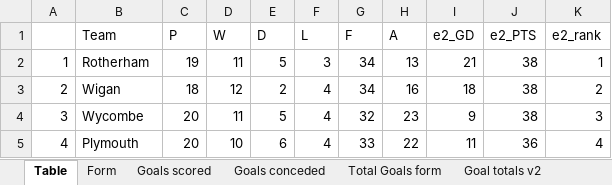
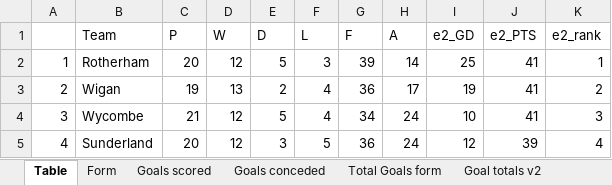
Before and after one commit to gitboyzorro5/Rsoccer, an Excel workbook: Divisions/E2.xlsx, sheet Table, drawn as a sheet; only a part is shown; values as stored, in another font and other column widths than the file's, no cell formats; conditional formats not drawn; the diff covers the shown part only; the diff names each change by its address in the sheet, - before the commit and + after, or states it on an @@ line.

```diff
--- a/Divisions/E2.xlsx (sheet Table)
+++ b/Divisions/E2.xlsx (sheet Table)
-C2 (P): 19
+C2 (P): 20
-D2 (W): 11
+D2 (W): 12
-G2 (F): 34
+G2 (F): 39
-H2 (A): 13
+H2 (A): 14
-I2 (e2_GD): 21
+I2 (e2_GD): 25
-J2:J4 (e2_PTS): 38
+J2:J4 (e2_PTS): 41
-C3 (P): 18
+C3 (P): 19
-D3 (W): 12
+D3 (W): 13
-G3 (F): 34
+G3 (F): 36
-H3 (A): 16
+H3 (A): 17
-I3 (e2_GD): 18
+I3 (e2_GD): 19
-C4 (P): 20
+C4 (P): 21
-D4 (W): 11
+D4 (W): 12
-G4 (F): 32
+G4 (F): 34
-H4 (A): 23
+H4 (A): 24
-I4 (e2_GD): 9
+I4 (e2_GD): 10
-B5 (Team): Plymouth
+B5 (Team): Sunderland
-D5 (W): 10
+D5 (W): 12
-E5 (D): 6
+E5 (D): 3
-F5 (L): 4
+F5 (L): 5
-G5 (F): 33
+G5 (F): 36
-H5 (A): 22
+H5 (A): 24
-I5 (e2_GD): 11
+I5 (e2_GD): 12
-J5 (e2_PTS): 36
+J5 (e2_PTS): 39
```
Also changed, not shown: 110 edited cells elsewhere in this sheet, sheet E2, sheet OVUN, sheet Shots Analysis, sheet L6, sheet Goal totals v2, sheet Yellow Totals, 7 more sheets, cell formats, BRA.xlsx, Divisions/E3.xlsx, 53 other files.
